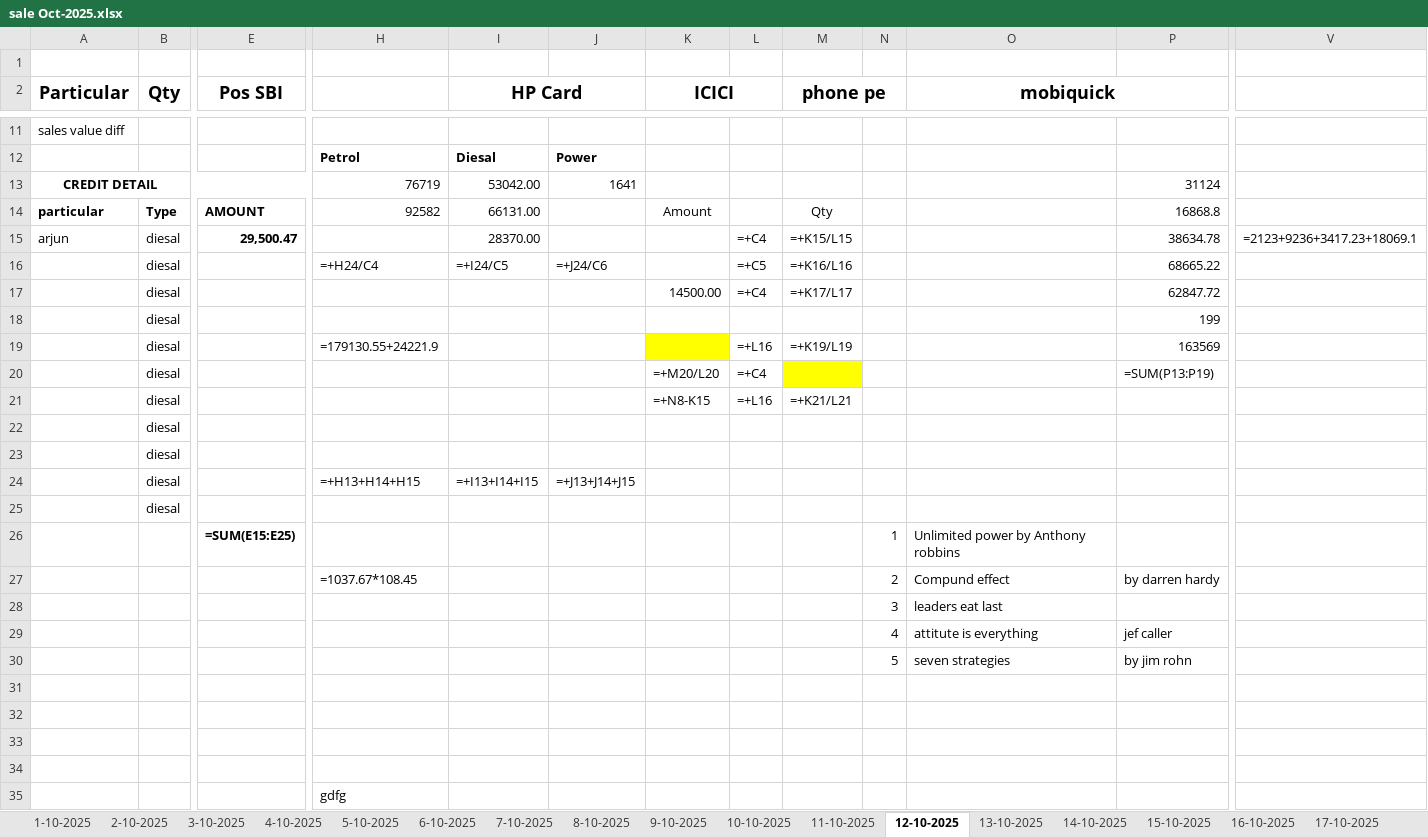
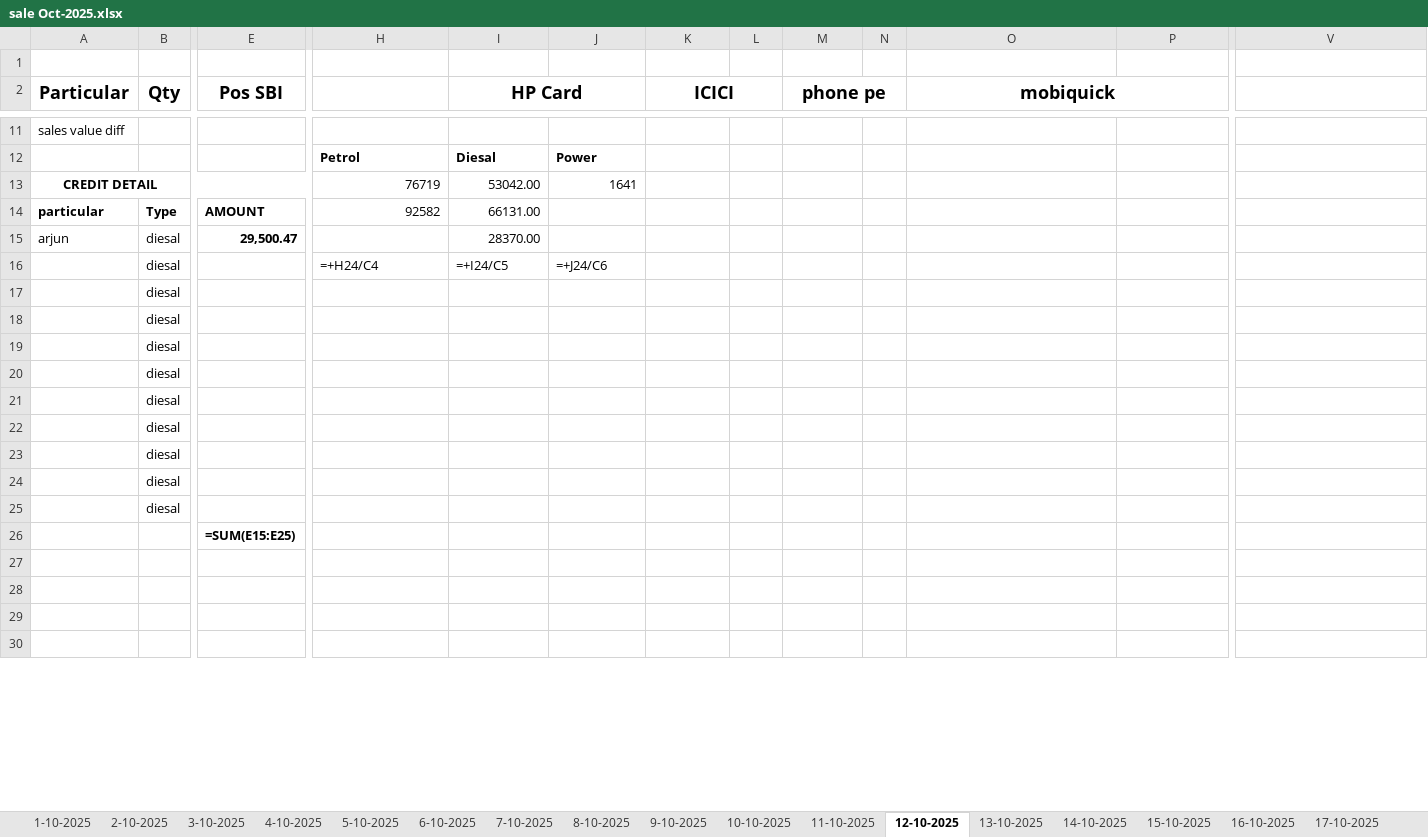
Before and after one commit to gautamjha0609-cpu/sales-ocr-for-skfs, an Excel workbook: output/FY2025-26/07 Oct-2025/sale Oct-2025.xlsx, sheet 12-10-2025, drawn as a sheet; only a part is shown, gaps mark what is left out; values as stored, in another font and other column widths than the file's, no borders; formulas without a stored value are shown as written; removed rows and columns are numbered as before the commit, all else as after; rows hold the shown columns only; the diff covers the shown part only; the diff names each change by its address in the sheet, - before the commit and + after, or states it on an @@ line.

```diff
--- a/output/FY2025-26/07 Oct-2025/sale Oct-2025.xlsx (sheet 12-10-2025)
+++ b/output/FY2025-26/07 Oct-2025/sale Oct-2025.xlsx (sheet 12-10-2025)
-P13: 31124
+P13: (empty)
-K14 (ICICI): Amount
+K14 (ICICI): (empty)
-M14 (phone pe): Qty
+M14 (phone pe): (empty)
-P14: 16868.8
+P14: (empty)
-L15: =+C4
+L15: (empty)
-M15 (phone pe): =+K15/L15
+M15 (phone pe): (empty)
-P15: 38634.78
+P15: (empty)
-V15: =2123+9236+3417.23+18069.1
+V15: (empty)
-L16: =+C5
+L16: (empty)
-M16 (phone pe): =+K16/L16
+M16 (phone pe): (empty)
-P16: 68665.22
+P16: (empty)
-row 17:  | diesal |  |  |  |  | 14500.00 | =+C4 | =+K17/L17 |  |  | 62847.72
+row 17:  | diesal
-P18: 199
+P18: (empty)
-row 19:  | diesal |  | =179130.55+24221.9 |  |  |  | =+L16 | =+K19/L19 |  |  | 163569
-row 20:  | diesal |  |  |  |  | =+M20/L20 | =+C4 |  |  |  | =SUM(P13:P19)
-row 21:  | diesal |  |  |  |  | =+N8-K15 | =+L16 | =+K21/L21
+row 19:  | diesal
+row 20:  | diesal
+row 21:  | diesal
-H24: =+H13+H14+H15
+H24: (empty)
-I24 (HP Card): =+I13+I14+I15
+I24 (HP Card): (empty)
-J24: =+J13+J14+J15
+J24: (empty)
-row 26:  |  | =SUM(E15:E25) |  |  |  |  |  |  | 1 | Unlimited power by Anthony robbins
-row 27:  |  |  | =1037.67*108.45 |  |  |  |  |  | 2 | Compund effect | by darren hardy
-row 28:  |  |  |  |  |  |  |  |  | 3 | leaders eat last
-row 29:  |  |  |  |  |  |  |  |  | 4 | attitute is everything | jef caller
-row 30:  |  |  |  |  |  |  |  |  | 5 | seven strategies | by jim rohn
-row 26: (empty)
+row 26:  |  | =SUM(E15:E25)
-row 32: (empty)
-H29: gdfg
+H29: (empty)
+row 30: (empty)
```
Also changed, not shown: 5 added rows and 11 edited cells elsewhere in this sheet, sheet 22-10-2025, sheet 27-10-2025, sheet 23-10-2025, sheet 21-10-2025, sheet 26-10-2025, sheet 16-10-2025, 24 more sheets, other sheet tabs, template/template.xlsx, 11 other files.
